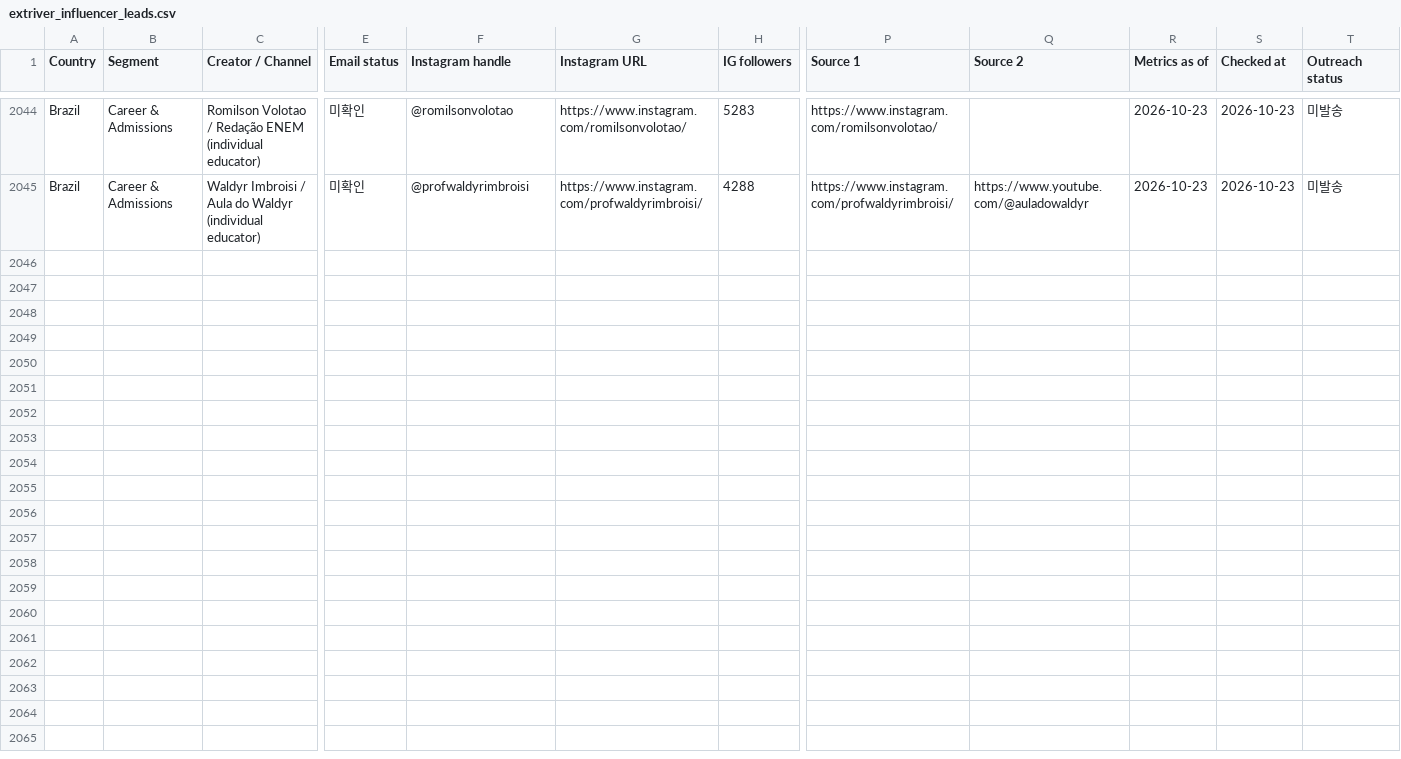
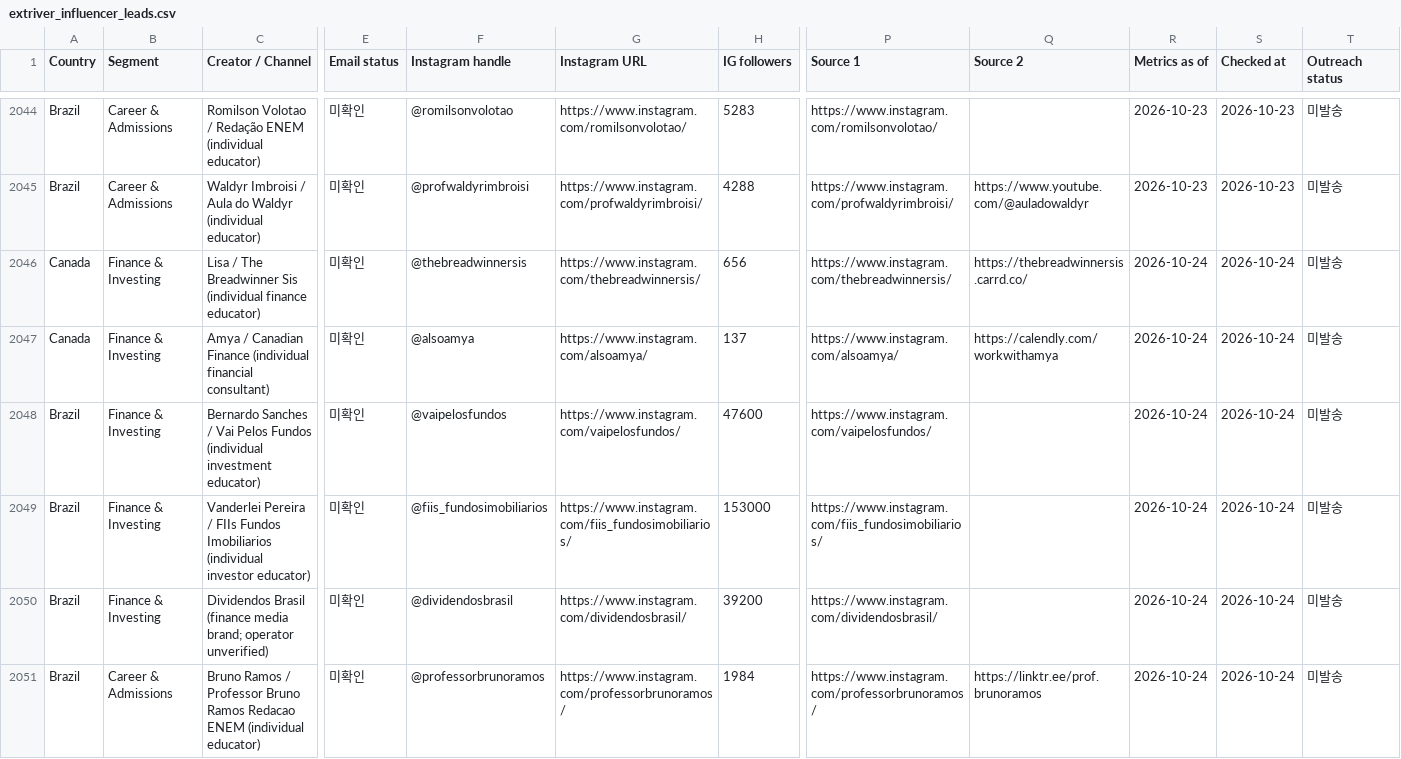
Before and after one commit to HyeonbinJung/Extriver-Onboarding, a CSV file: data/extriver_influencer_leads.csv, drawn as a sheet; only a part is shown, gaps mark what is left out; rows hold the shown columns only; the diff names each change by its address in the sheet, - before the commit and + after, or states it on an @@ line.

Commit message:
Batch167: append 6 verified Canada/Brazil influencer leads (2026-10-24)

```diff
--- a/data/extriver_influencer_leads.csv
+++ b/data/extriver_influencer_leads.csv
+row 2046: Canada | Finance & Investing | Lisa / The Breadwinner Sis (individual finance educator) | 미확인 | @thebreadwinnersis | https://www.instagram.com/thebreadwinnersis/ | 656 | https://www.instagram.com/thebreadwinnersis/ | https://thebreadwinnersis.carrd.co/ | 2026-10-24 | 2026-10-24 | 미발송
+row 2047: Canada | Finance & Investing | Amya / Canadian Finance (individual financial consultant) | 미확인 | @alsoamya | https://www.instagram.com/alsoamya/ | 137 | https://www.instagram.com/alsoamya/ | https://calendly.com/workwithamya | 2026-10-24 | 2026-10-24 | 미발송
+row 2048: Brazil | Finance & Investing | Bernardo Sanches / Vai Pelos Fundos (individual investment educator) | 미확인 | @vaipelosfundos | https://www.instagram.com/vaipelosfundos/ | 47600 | https://www.instagram.com/vaipelosfundos/ |  | 2026-10-24 | 2026-10-24 | 미발송
+row 2049: Brazil | Finance & Investing | Vanderlei Pereira / FIIs Fundos Imobiliarios (individual investor educator) | 미확인 | @fiis_fundosimobiliarios | https://www.instagram.com/fiis_fundosimobiliarios/ | 153000 | https://www.instagram.com/fiis_fundosimobiliarios/ |  | 2026-10-24 | 2026-10-24 | 미발송
+row 2050: Brazil | Finance & Investing | Dividendos Brasil (finance media brand; operator unverified) | 미확인 | @dividendosbrasil | https://www.instagram.com/dividendosbrasil/ | 39200 | https://www.instagram.com/dividendosbrasil/ |  | 2026-10-24 | 2026-10-24 | 미발송
+row 2051: Brazil | Career & Admissions | Bruno Ramos / Professor Bruno Ramos Redacao ENEM (individual educator) | 미확인 | @professorbrunoramos | https://www.instagram.com/professorbrunoramos/ | 1984 | https://www.instagram.com/professorbrunoramos/ | https://linktr.ee/prof.brunoramos | 2026-10-24 | 2026-10-24 | 미발송
```
